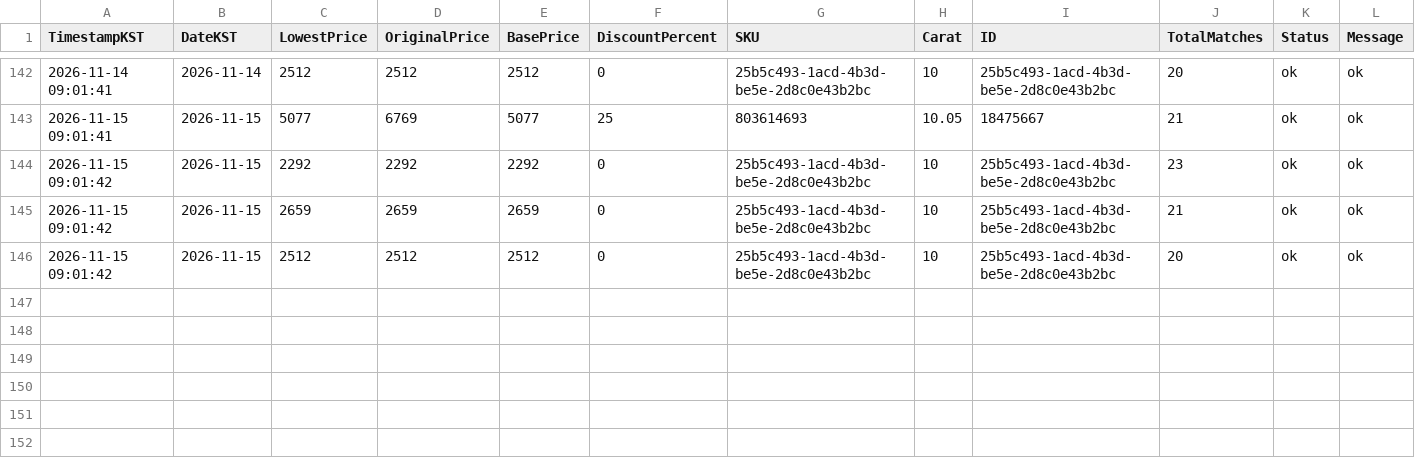
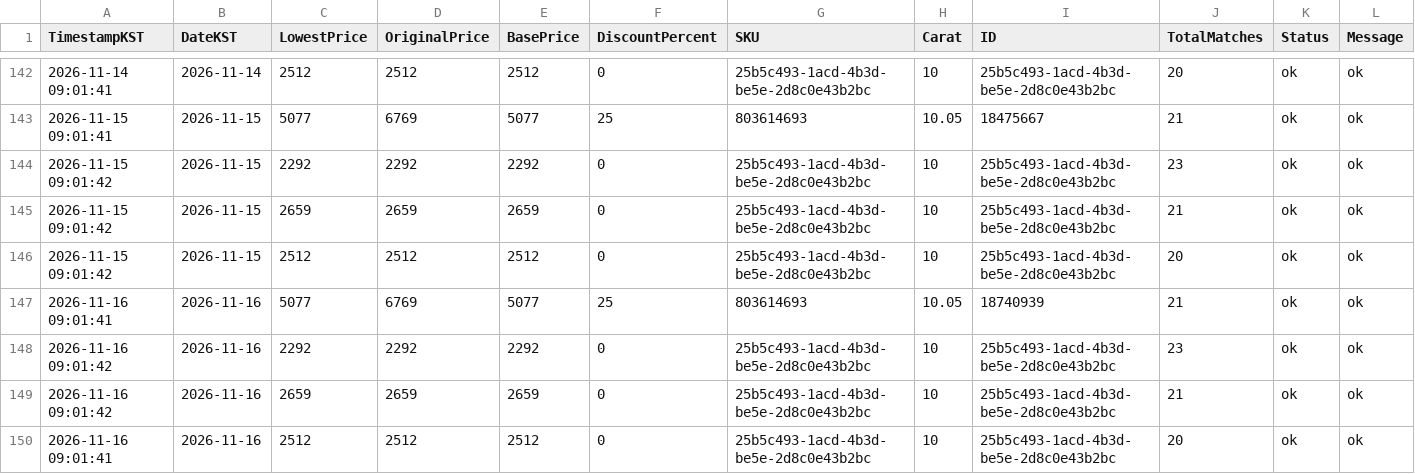
Before and after one commit to Ikboong/LooseGrownDiamondPriceTrackerCpp, a CSV file: data/site_price_history.csv, drawn as a sheet; only a part is shown, gaps mark what is left out; rows hold the shown columns only; the diff names each change by its address in the sheet, - before the commit and + after, or states it on an @@ line.

```diff
--- a/data/site_price_history.csv
+++ b/data/site_price_history.csv
+row 147: 2026-11-16 09:01:41 | 2026-11-16 | 5077 | 6769 | 5077 | 25 | 803614693 | 10.05 | 18740939 | 21 | ok | ok
+row 148: 2026-11-16 09:01:42 | 2026-11-16 | 2292 | 2292 | 2292 | 0 | 25b5c493-1acd-4b3d-be5e-2d8c0e43b2bc | 10 | 25b5c493-1acd-4b3d-be5e-2d8c0e43b2bc | 23 | ok | ok
+row 149: 2026-11-16 09:01:42 | 2026-11-16 | 2659 | 2659 | 2659 | 0 | 25b5c493-1acd-4b3d-be5e-2d8c0e43b2bc | 10 | 25b5c493-1acd-4b3d-be5e-2d8c0e43b2bc | 21 | ok | ok
+row 150: 2026-11-16 09:01:41 | 2026-11-16 | 2512 | 2512 | 2512 | 0 | 25b5c493-1acd-4b3d-be5e-2d8c0e43b2bc | 10 | 25b5c493-1acd-4b3d-be5e-2d8c0e43b2bc | 20 | ok | ok
```
Also changed, not shown: data/loosegrown_price_history.csv, 2 other files.
